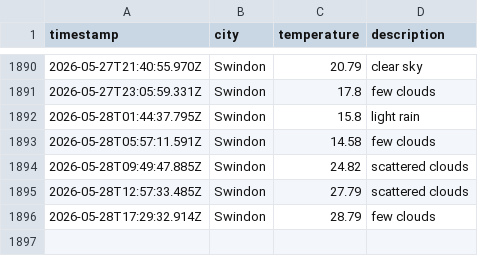
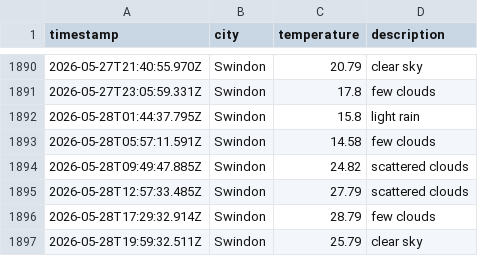
Before and after one commit to sjw-99/LF-DataOps-Weather-App, a CSV file: data/weather_log.csv, drawn as a sheet; only a part is shown, gaps mark what is left out; the diff names each change by its address in the sheet, - before the commit and + after, or states it on an @@ line.

```diff
--- a/data/weather_log.csv
+++ b/data/weather_log.csv
+row 1897: 2026-05-28T19:59:32.511Z | Swindon | 25.79 | clear sky
```
Also changed, not shown: 1 other file.
